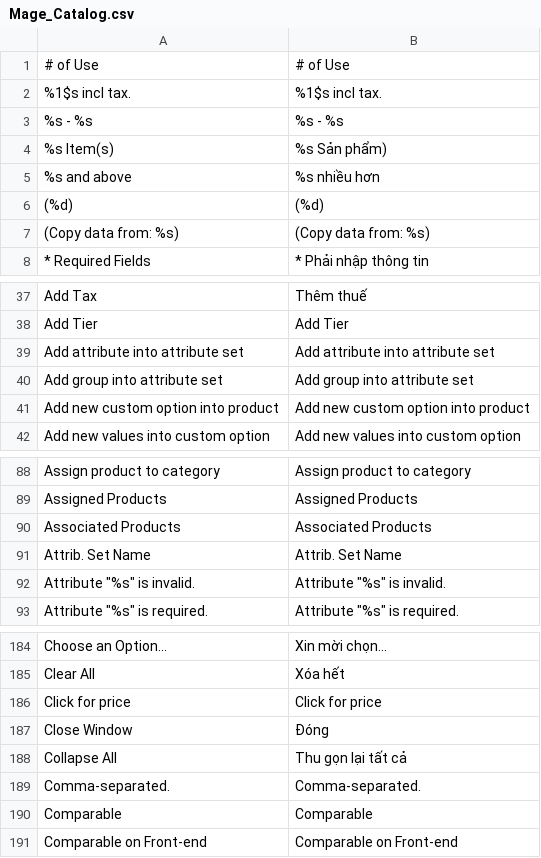
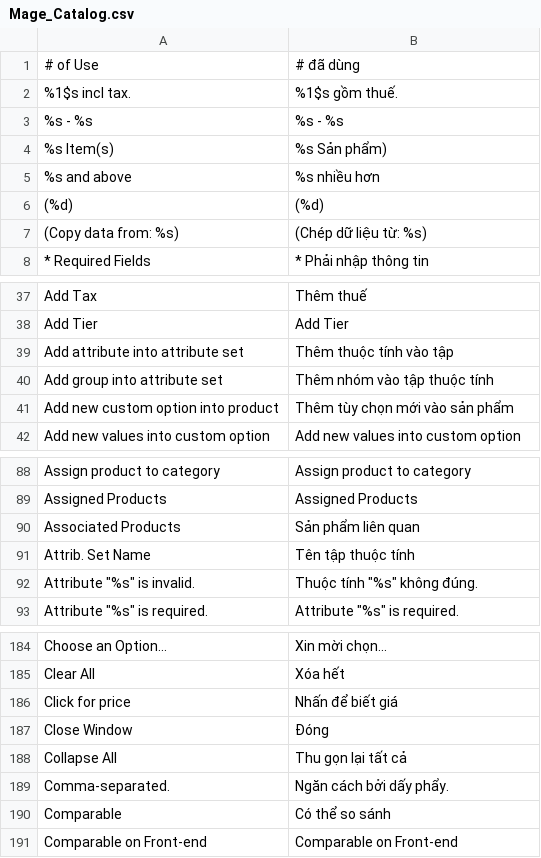
Before and after one commit to vanduc1102/viet-hoa-magento, a CSV file: vi_VN/Mage_Catalog.csv, drawn as a sheet; only a part is shown, gaps mark what is left out; the diff covers the shown part only.

```diff
--- a/vi_VN/Mage_Catalog.csv
+++ b/vi_VN/Mage_Catalog.csv
@@ -1,3 +1,3 @@
-"# of Use","# of Use"
-"%1$s incl tax.","%1$s incl tax."
+"# of Use","# đã dùng"
+"%1$s incl tax.","%1$s gồm thuế."
 "%s - %s","%s - %s"
@@ -6,3 +6,3 @@
 "(%d)","(%d)"
-"(Copy data from: %s)","(Copy data from: %s)"
+"(Copy data from: %s)","(Chép dữ liệu từ: %s)"
 "* Required Fields","* Phải nhập thông tin"
@@ -38,5 +38,5 @@
 "Add Tier","Add Tier"
-"Add attribute into attribute set","Add attribute into attribute set"
-"Add group into attribute set","Add group into attribute set"
-"Add new custom option into product","Add new custom option into product"
+"Add attribute into attribute set","Thêm thuộc tính vào tập"
+"Add group into attribute set","Thêm nhóm vào tập thuộc tính"
+"Add new custom option into product","Thêm tùy chọn mới vào sản phẩm"
 "Add new values into custom option","Add new values into custom option"
@@ -89,5 +89,5 @@
 "Assigned Products","Assigned Products"
-"Associated Products","Associated Products"
-"Attrib. Set Name","Attrib. Set Name"
-"Attribute ""%s"" is invalid.","Attribute ""%s"" is invalid."
+"Associated Products","Sản phẩm liên quan"
+"Attrib. Set Name","Tên tập thuộc tính"
+"Attribute ""%s"" is invalid.","Thuộc tính ""%s"" không đúng."
 "Attribute ""%s"" is required.","Attribute ""%s"" is required."
@@ -185,7 +185,7 @@
 "Clear All","Xóa hết"
-"Click for price","Click for price"
+"Click for price","Nhấn để biết giá"
 "Close Window","Đóng"
 "Collapse All","Thu gọn lại tất cả"
-"Comma-separated.","Comma-separated."
-"Comparable","Comparable"
+"Comma-separated.","Ngăn cách bởi dấy phẩy."
+"Comparable","Có thể so sánh"
 "Comparable on Front-end","Comparable on Front-end"
```
Also changed, not shown: 24 edited cells elsewhere in this file, vi_VN/Mage_Adminhtml.csv, vi_VN/Mage_Core.csv, 17 other files.
